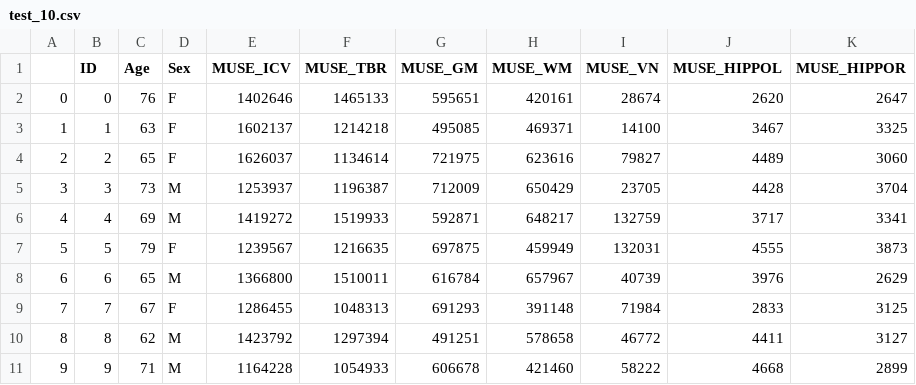
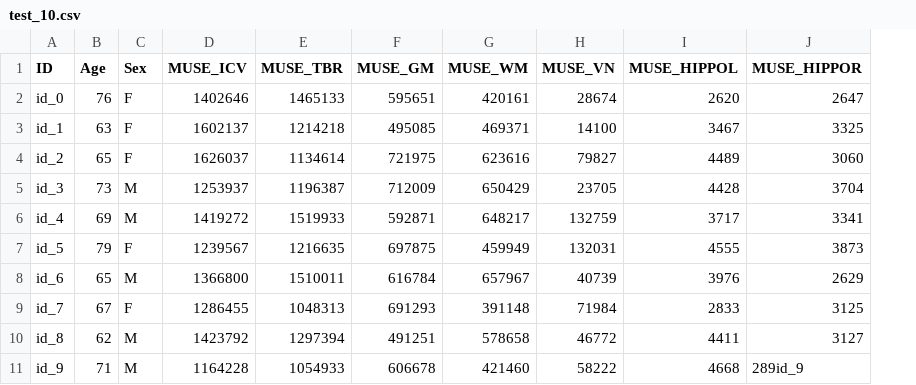
Before and after one commit to CBICA/NiChart_Website, a CSV file: test_10.csv, drawn as a sheet; removed rows and columns are numbered as before the commit, all else as after; the diff names each change by its address in the sheet, - before the commit and + after, or states it on an @@ line.

Commit message:
ID of point clicked is now retrieved, only for user data

```diff
--- a/test_10.csv
+++ b/test_10.csv
-column A, rows 2-11: 0 | 1 | 2 | 3 | 4 | 5 | 6 | 7 | 8 | 9
-A2 (ID): 0
+A2 (ID): id_0
-A3 (ID): 1
+A3 (ID): id_1
-A4 (ID): 2
+A4 (ID): id_2
-A5 (ID): 3
+A5 (ID): id_3
-A6 (ID): 4
+A6 (ID): id_4
-A7 (ID): 5
+A7 (ID): id_5
-A8 (ID): 6
+A8 (ID): id_6
-A9 (ID): 7
+A9 (ID): id_7
-A10 (ID): 8
+A10 (ID): id_8
-A11 (ID): 9
+A11 (ID): id_9
-J11 (MUSE_HIPPOR): 2899
+J11 (MUSE_HIPPOR): 289id_9
```
Also changed, not shown: 1 other file.
